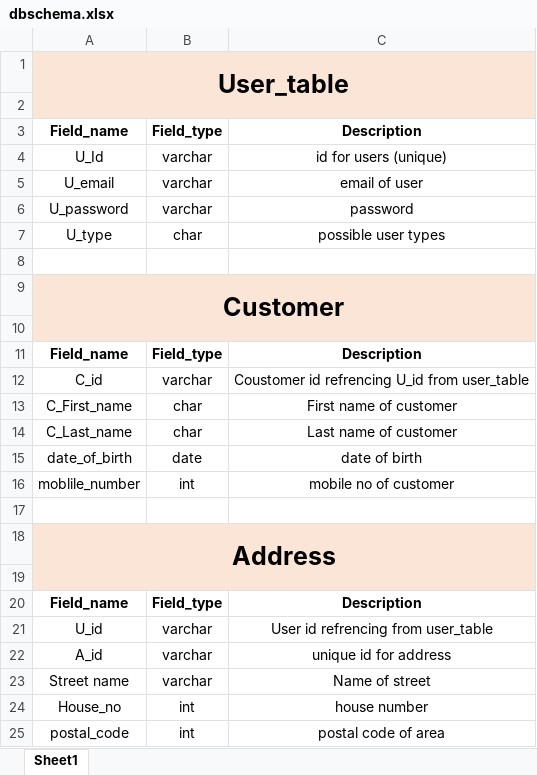
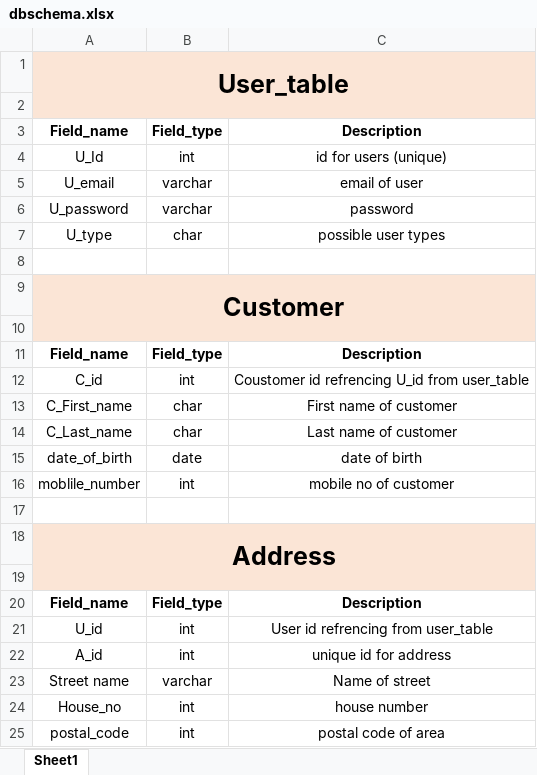
Before and after one commit to ifrashaikh/helperland, an Excel workbook: HTML pages/Database/dbschema.xlsx, sheet Sheet1, drawn as a sheet; only a part is shown; values as stored, in another font and other column widths than the file's, no borders; the diff names each change by its address in the sheet, - before the commit and + after, or states it on an @@ line.

Commit message:
db

```diff
--- a/HTML pages/Database/dbschema.xlsx (sheet Sheet1)
+++ b/HTML pages/Database/dbschema.xlsx (sheet Sheet1)
-B4: varchar
+B4: int
-B12: varchar
+B12: int
-B21:B22: varchar
+B21:B22: int
```
